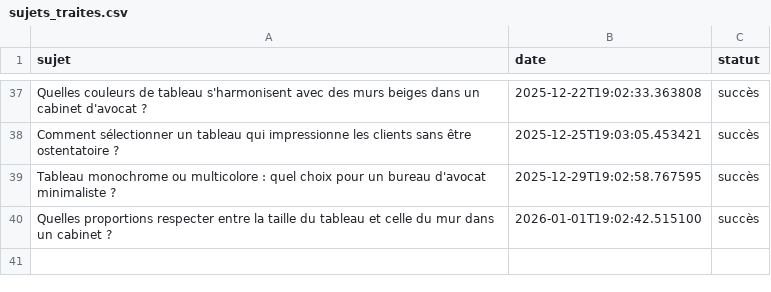
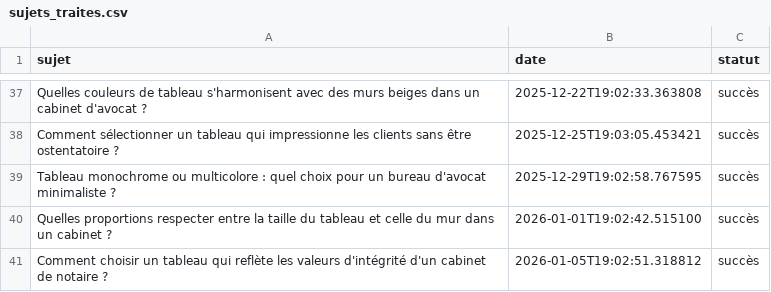
Before and after one commit to Metalosmose21/Cabinet-avocat-2, a CSV file: sujets_traites.csv, drawn as a sheet; only a part is shown, gaps mark what is left out; the diff names each change by its address in the sheet, - before the commit and + after, or states it on an @@ line.

```diff
--- a/sujets_traites.csv
+++ b/sujets_traites.csv
+row 41: Comment choisir un tableau qui reflète les valeurs d'intégrité d'un cabinet de notaire ? | 2026-01-05T19:02:51.318812 | succès
```
Also changed, not shown: sujets.csv.
